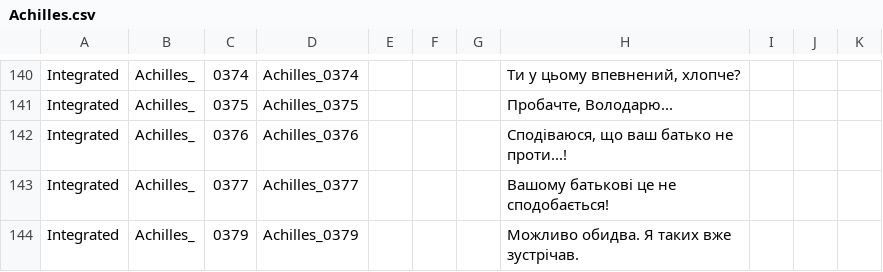
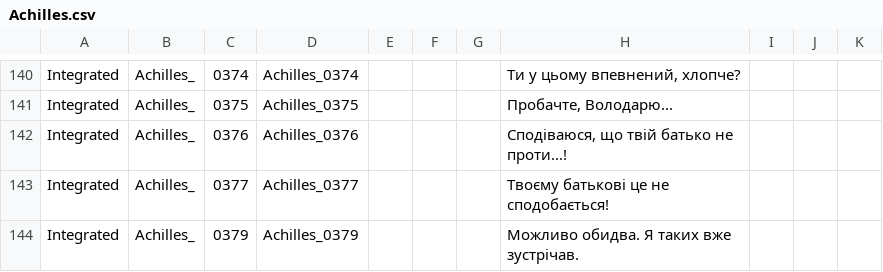
Before and after one commit to MoorASick/Hades_UA, a CSV file: Content/Subtitles/pl/Achilles.csv, drawn as a sheet; only a part is shown, gaps mark what is left out.

Commit message:
fix

```diff
--- a/Content/Subtitles/pl/Achilles.csv
+++ b/Content/Subtitles/pl/Achilles.csv
@@ -141,4 +141,4 @@
 "Integrated","Achilles_","0375","Achilles_0375","","","","Пробачте, Володарю...","","",""
-"Integrated","Achilles_","0376","Achilles_0376","","","","Сподіваюся, що ваш батько не проти...!","","",""
-"Integrated","Achilles_","0377","Achilles_0377","","","","Вашому батькові це не сподобається!","","",""
+"Integrated","Achilles_","0376","Achilles_0376","","","","Сподіваюся, що твій батько не проти...!","","",""
+"Integrated","Achilles_","0377","Achilles_0377","","","","Твоєму батькові це не сподобається!","","",""
 "Integrated","Achilles_","0379","Achilles_0379","","","","Можливо обидва. Я таких вже зустрічав.","","",""
```
